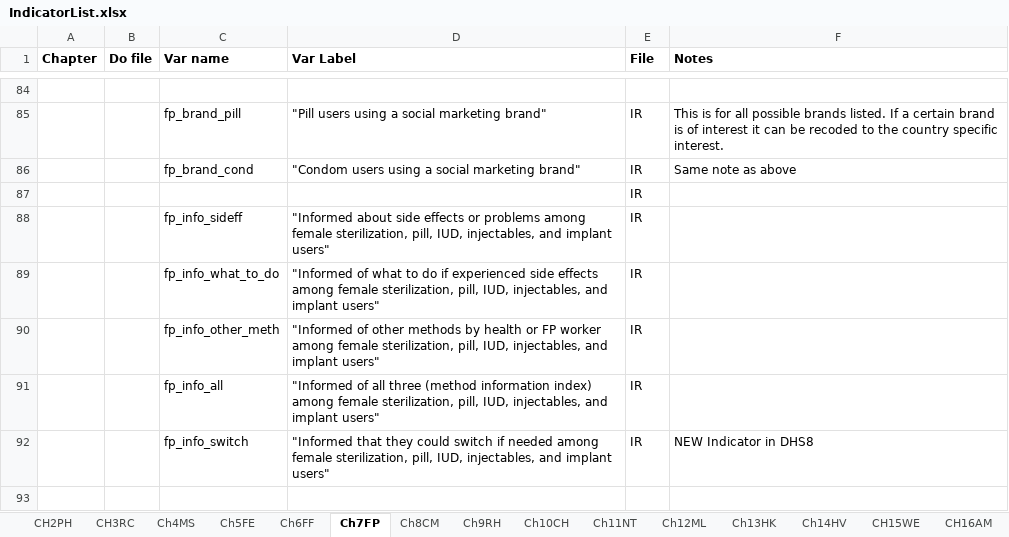
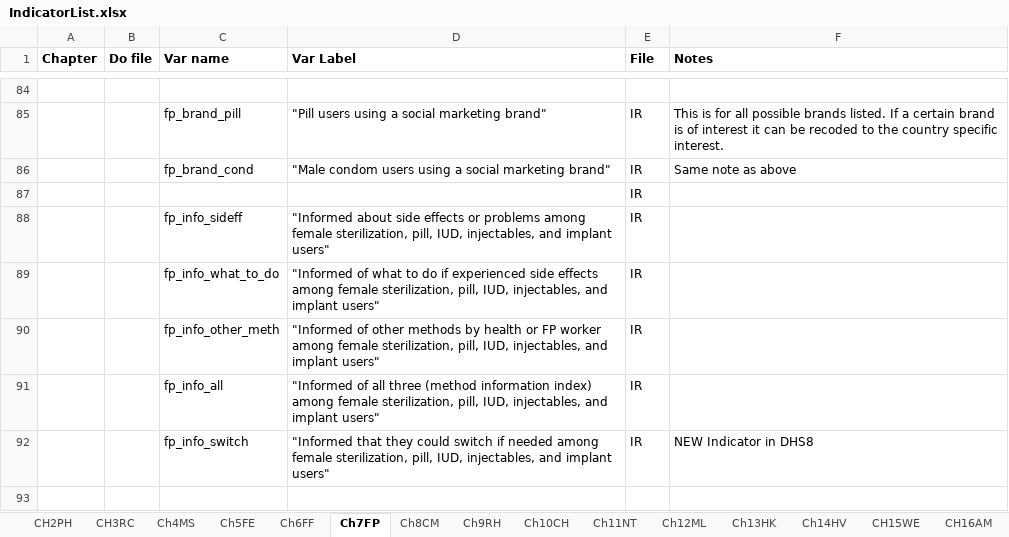
Before and after one commit to DHSProgram/DHS-Indicators-Stata, an Excel workbook: IndicatorList.xlsx, sheet Ch7FP, drawn as a sheet; only a part is shown, gaps mark what is left out; values as stored, in another font and other column widths than the file's, no borders; the diff names each change by its address in the sheet, - before the commit and + after, or states it on an @@ line.

```diff
--- a/IndicatorList.xlsx (sheet Ch7FP)
+++ b/IndicatorList.xlsx (sheet Ch7FP)
-D86 (Var Label): "Condom users using…
+D86 (Var Label): "Male condom users using…
```
Also changed, not shown: sheet Ch10CH, 3 other files.
